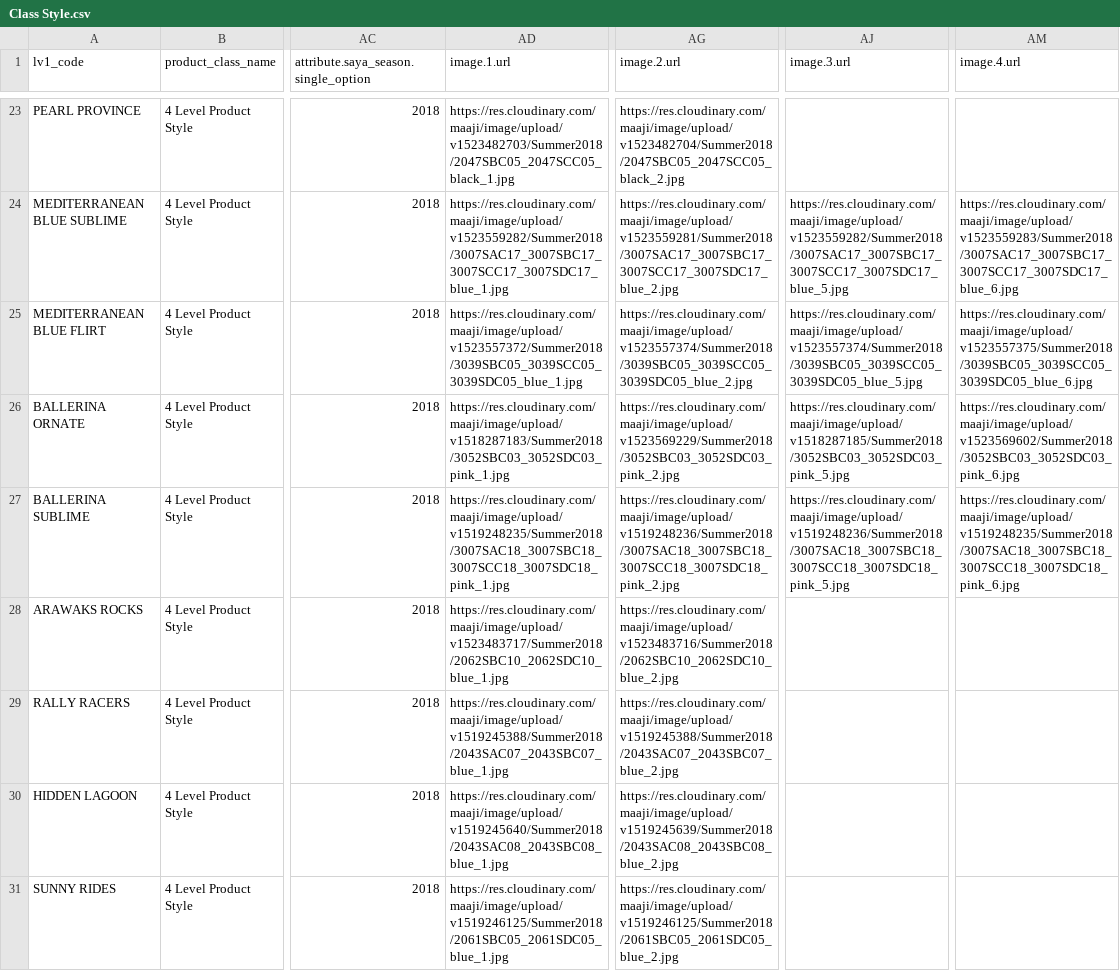
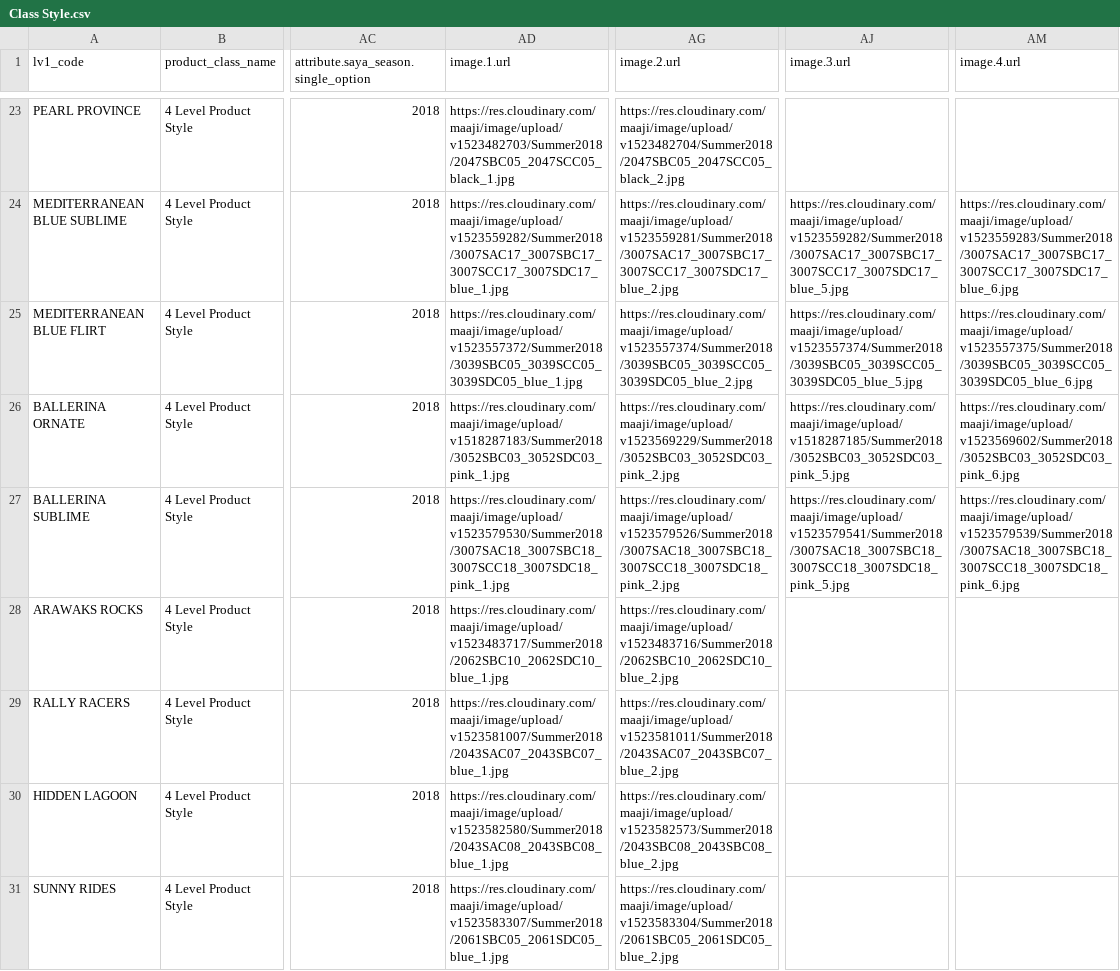
Before and after one commit to juvape/Commerce-Conect-FF, a CSV file: Archivos CSV/Summer 2018/Carga datos FF/4 Level/Class Style.csv, drawn as a sheet; only a part is shown, gaps mark what is left out; the diff covers the shown part only; the diff names each change by its address in the sheet, - before the commit and + after, or states it on an @@ line.

```diff
--- a/Archivos CSV/Summer 2018/Carga datos FF/4 Level/Class Style.csv
+++ b/Archivos CSV/Summer 2018/Carga datos FF/4 Level/Class Style.csv
-AD27 (image.1.url): https://res.cloudinary.com/maaji/image/upload/v1519248235/Summer2018/3007SAC18_3007SBC18_3007SCC18_3007SDC18_pink_1.jpg
+AD27 (image.1.url): https://res.cloudinary.com/maaji/image/upload/v1523579530/Summer2018/3007SAC18_3007SBC18_3007SCC18_3007SDC18_pink_1.jpg
-AG27 (image.2.url): https://res.cloudinary.com/maaji/image/upload/v1519248236/Summer2018/3007SAC18_3007SBC18_3007SCC18_3007SDC18_pink_2.jpg
+AG27 (image.2.url): https://res.cloudinary.com/maaji/image/upload/v1523579526/Summer2018/3007SAC18_3007SBC18_3007SCC18_3007SDC18_pink_2.jpg
-AJ27 (image.3.url): https://res.cloudinary.com/maaji/image/upload/v1519248236/Summer2018/3007SAC18_3007SBC18_3007SCC18_3007SDC18_pink_5.jpg
+AJ27 (image.3.url): https://res.cloudinary.com/maaji/image/upload/v1523579541/Summer2018/3007SAC18_3007SBC18_3007SCC18_3007SDC18_pink_5.jpg
-AM27 (image.4.url): https://res.cloudinary.com/maaji/image/upload/v1519248235/Summer2018/3007SAC18_3007SBC18_3007SCC18_3007SDC18_pink_6.jpg
+AM27 (image.4.url): https://res.cloudinary.com/maaji/image/upload/v1523579539/Summer2018/3007SAC18_3007SBC18_3007SCC18_3007SDC18_pink_6.jpg
-AD29 (image.1.url): https://res.cloudinary.com/maaji/image/upload/v1519245388/Summer2018/2043SAC07_2043SBC07_blue_1.jpg
+AD29 (image.1.url): https://res.cloudinary.com/maaji/image/upload/v1523581007/Summer2018/2043SAC07_2043SBC07_blue_1.jpg
-AG29 (image.2.url): https://res.cloudinary.com/maaji/image/upload/v1519245388/Summer2018/2043SAC07_2043SBC07_blue_2.jpg
+AG29 (image.2.url): https://res.cloudinary.com/maaji/image/upload/v1523581011/Summer2018/2043SAC07_2043SBC07_blue_2.jpg
-AD30 (image.1.url): https://res.cloudinary.com/maaji/image/upload/v1519245640/Summer2018/2043SAC08_2043SBC08_blue_1.jpg
+AD30 (image.1.url): https://res.cloudinary.com/maaji/image/upload/v1523582580/Summer2018/2043SAC08_2043SBC08_blue_1.jpg
-AG30 (image.2.url): https://res.cloudinary.com/maaji/image/upload/v1519245639/Summer2018/2043SAC08_2043SBC08_blue_2.jpg
+AG30 (image.2.url): https://res.cloudinary.com/maaji/image/upload/v1523582573/Summer2018/2043SBC08_2043SBC08_blue_2.jpg
-AD31 (image.1.url): https://res.cloudinary.com/maaji/image/upload/v1519246125/Summer2018/2061SBC05_2061SDC05_blue_1.jpg
+AD31 (image.1.url): https://res.cloudinary.com/maaji/image/upload/v1523583307/Summer2018/2061SBC05_2061SDC05_blue_1.jpg
-AG31 (image.2.url): https://res.cloudinary.com/maaji/image/upload/v1519246125/Summer2018/2061SBC05_2061SDC05_blue_2.jpg
+AG31 (image.2.url): https://res.cloudinary.com/maaji/image/upload/v1523583304/Summer2018/2061SBC05_2061SDC05_blue_2.jpg
```
Also changed, not shown: 6 edited cells elsewhere in this file, Archivos CSV/Summer 2018/Carga datos FF/4 Level/Class Style Spanish.csv.
